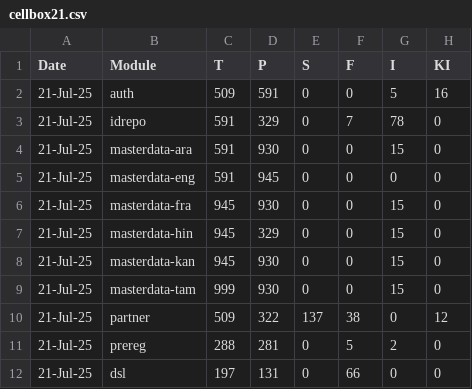
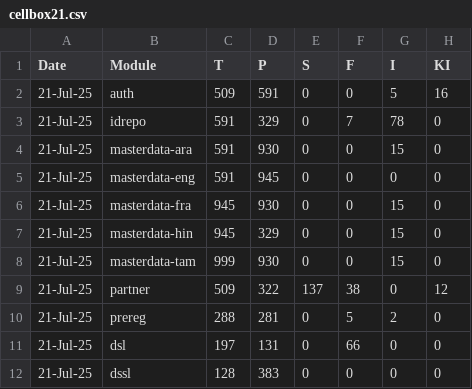
Before and after one commit to shivamg9/csv2sheet, a CSV file: source/cellbox21.csv, drawn as a sheet; removed rows and columns are numbered as before the commit, all else as after; the diff names each change by its address in the sheet, - before the commit and + after, or states it on an @@ line.

Commit message:
Update cellbox21.csv

```diff
--- a/source/cellbox21.csv
+++ b/source/cellbox21.csv
-row 8: 21-Jul-25 | masterdata-kan | 945 | 930 | 0 | 0 | 15 | 0
+row 12: 21-Jul-25 | dssl | 128 | 383 | 0 | 0 | 0 | 0
```
